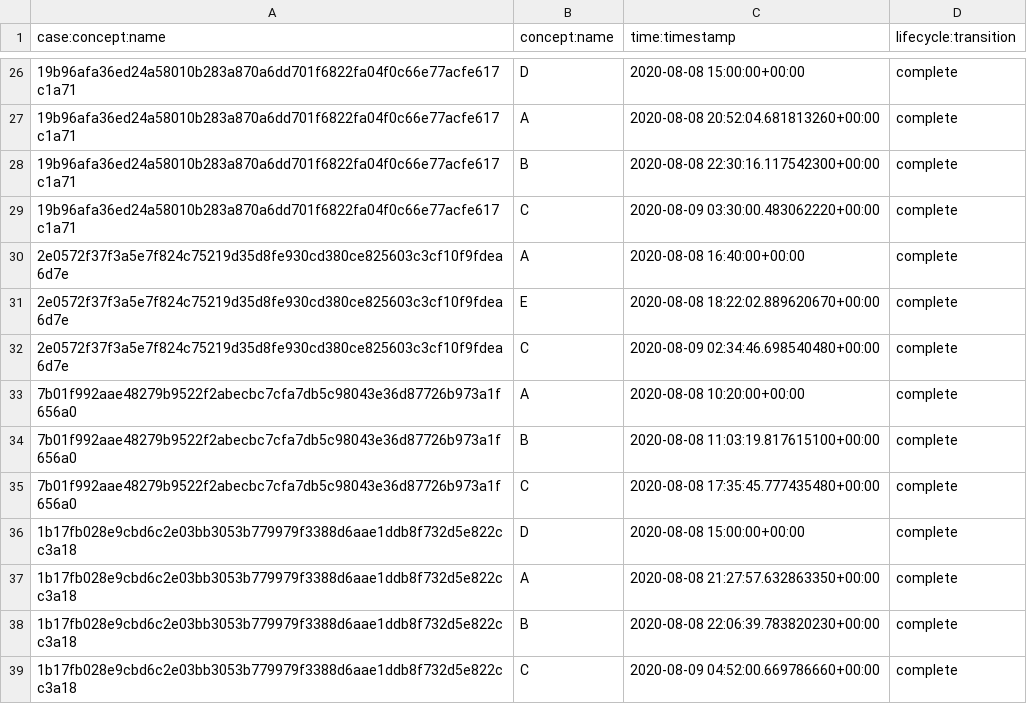
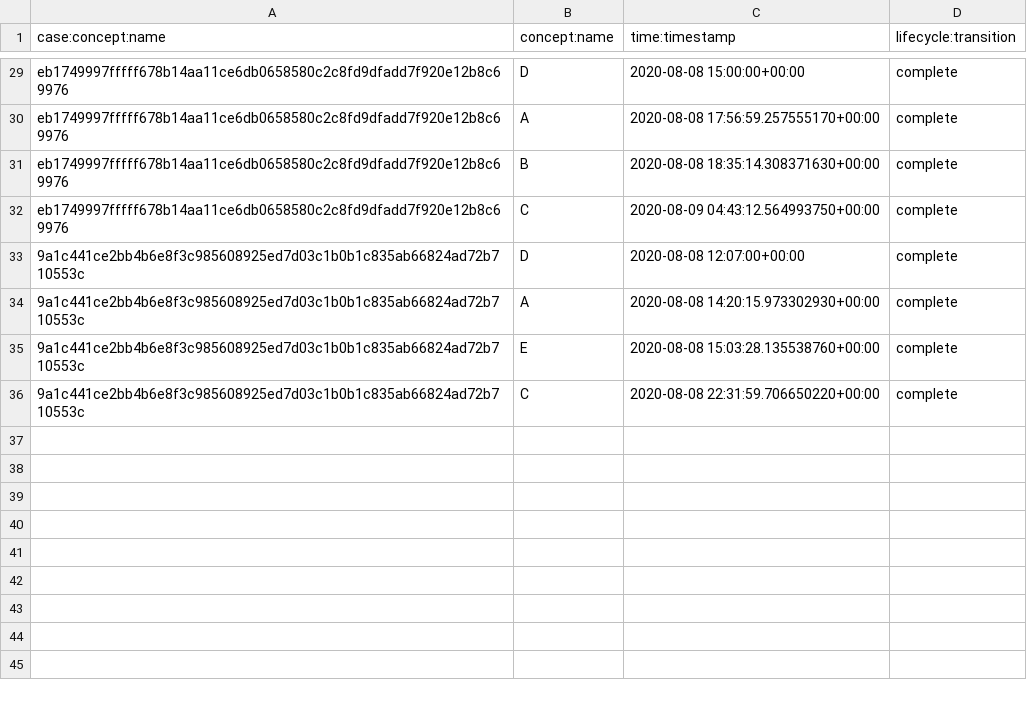
Before and after one commit to Elkoumy/amun, a CSV file: output/anonymized_paper_example.csv, drawn as a sheet; only a part is shown, gaps mark what is left out; removed rows and columns are numbered as before the commit, all else as after; the diff covers the shown part only; the diff names each change by its address in the sheet, - before the commit and + after, or states it on an @@ line.

```diff
--- a/output/anonymized_paper_example.csv
+++ b/output/anonymized_paper_example.csv
-A29:A31 (case:concept:name): 19b96afa36ed24a58010b283a870a6dd701f6822fa04f0c66e77acfe617c1a71
+A29:A31 (case:concept:name): eb1749997fffff678b14aa11ce6db0658580c2c8fd9dfadd7f920e12b8c69976
-C30 (time:timestamp): 2020-08-08 20:52:04.681813260+00:00
+C30 (time:timestamp): 2020-08-08 17:56:59.257555170+00:00
-C31 (time:timestamp): 2020-08-08 22:30:16.117542300+00:00
+C31 (time:timestamp): 2020-08-08 18:35:14.308371630+00:00
-row 29: 19b96afa36ed24a58010b283a870a6dd701f6822fa04f0c66e77acfe617c1a71 | C | 2020-08-09 03:30:00.483062220+00:00 | complete
-row 30: 2e0572f37f3a5e7f824c75219d35d8fe930cd380ce825603c3cf10f9fdea6d7e | A | 2020-08-08 16:40:00+00:00 | complete
-row 31: 2e0572f37f3a5e7f824c75219d35d8fe930cd380ce825603c3cf10f9fdea6d7e | E | 2020-08-08 18:22:02.889620670+00:00 | complete
-row 32: 2e0572f37f3a5e7f824c75219d35d8fe930cd380ce825603c3cf10f9fdea6d7e | C | 2020-08-09 02:34:46.698540480+00:00 | complete
-row 33: 7b01f992aae48279b9522f2abecbc7cfa7db5c98043e36d87726b973a1f656a0 | A | 2020-08-08 10:20:00+00:00 | complete
-row 34: 7b01f992aae48279b9522f2abecbc7cfa7db5c98043e36d87726b973a1f656a0 | B | 2020-08-08 11:03:19.817615100+00:00 | complete
-A32 (case:concept:name): 7b01f992aae48279b9522f2abecbc7cfa7db5c98043e36d87726b973a1f656a0
+A32 (case:concept:name): eb1749997fffff678b14aa11ce6db0658580c2c8fd9dfadd7f920e12b8c69976
-C32 (time:timestamp): 2020-08-08 17:35:45.777435480+00:00
+C32 (time:timestamp): 2020-08-09 04:43:12.564993750+00:00
-A33:A34 (case:concept:name): 1b17fb028e9cbd6c2e03bb3053b779979f3388d6aae1ddb8f732d5e822cc3a18
+A33:A34 (case:concept:name): 9a1c441ce2bb4b6e8f3c985608925ed7d03c1b0b1c835ab66824ad72b710553c
-C33 (time:timestamp): 2020-08-08 15:00:00+00:00
+C33 (time:timestamp): 2020-08-08 12:07:00+00:00
-C34 (time:timestamp): 2020-08-08 21:27:57.632863350+00:00
+C34 (time:timestamp): 2020-08-08 14:20:15.973302930+00:00
-row 38: 1b17fb028e9cbd6c2e03bb3053b779979f3388d6aae1ddb8f732d5e822cc3a18 | B | 2020-08-08 22:06:39.783820230+00:00 | complete
+row 35: 9a1c441ce2bb4b6e8f3c985608925ed7d03c1b0b1c835ab66824ad72b710553c | E | 2020-08-08 15:03:28.135538760+00:00 | complete
-A36 (case:concept:name): 1b17fb028e9cbd6c2e03bb3053b779979f3388d6aae1ddb8f732d5e822cc3a18
+A36 (case:concept:name): 9a1c441ce2bb4b6e8f3c985608925ed7d03c1b0b1c835ab66824ad72b710553c
-C36 (time:timestamp): 2020-08-09 04:52:00.669786660+00:00
+C36 (time:timestamp): 2020-08-08 22:31:59.706650220+00:00
```
Also changed, not shown: 3 added rows and 41 edited cells elsewhere in this file, 26 other files.
